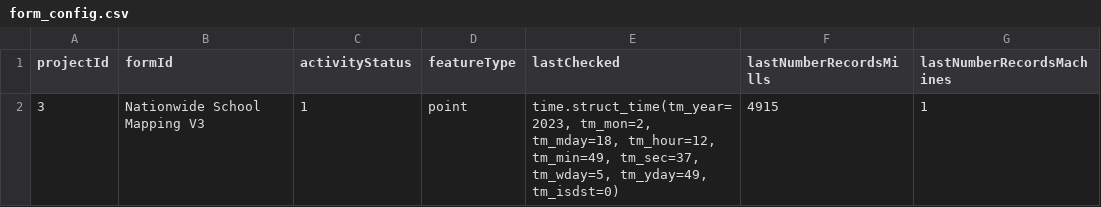
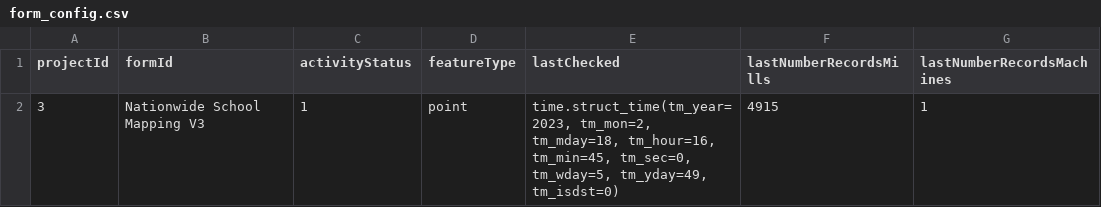
Before and after one commit to ReettaValimaki/MillsMap, a CSV file: app/static/form_config.csv, drawn as a sheet.

```diff
--- a/app/static/form_config.csv
+++ b/app/static/form_config.csv
@@ -1,2 +1,2 @@
 projectId,formId,activityStatus,featureType,lastChecked,lastNumberRecordsMills,lastNumberRecordsMachines
-3,Nationwide School Mapping V3,1,point,"time.struct_time(tm_year=2023, tm_mon=2, tm_mday=18, tm_hour=12, tm_min=49, tm_sec=37, tm_wday=5, tm_yday=49, tm_isdst=0)",4915,1
+3,Nationwide School Mapping V3,1,point,"time.struct_time(tm_year=2023, tm_mon=2, tm_mday=18, tm_hour=16, tm_min=45, tm_sec=0, tm_wday=5, tm_yday=49, tm_isdst=0)",4915,1
```
Also changed, not shown: 4 other files.
